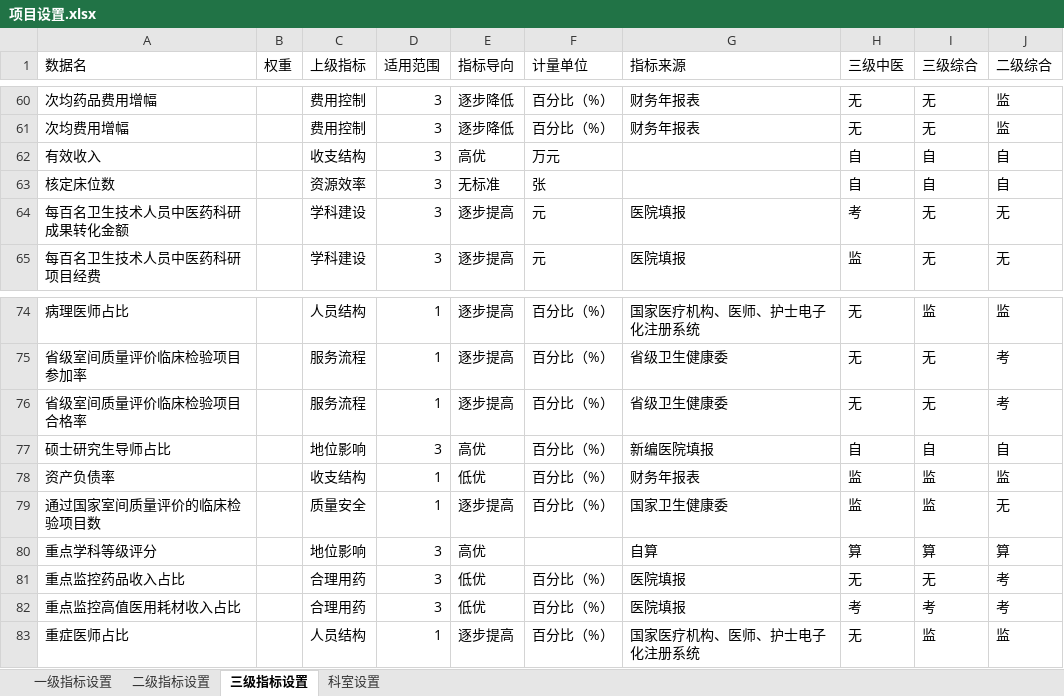
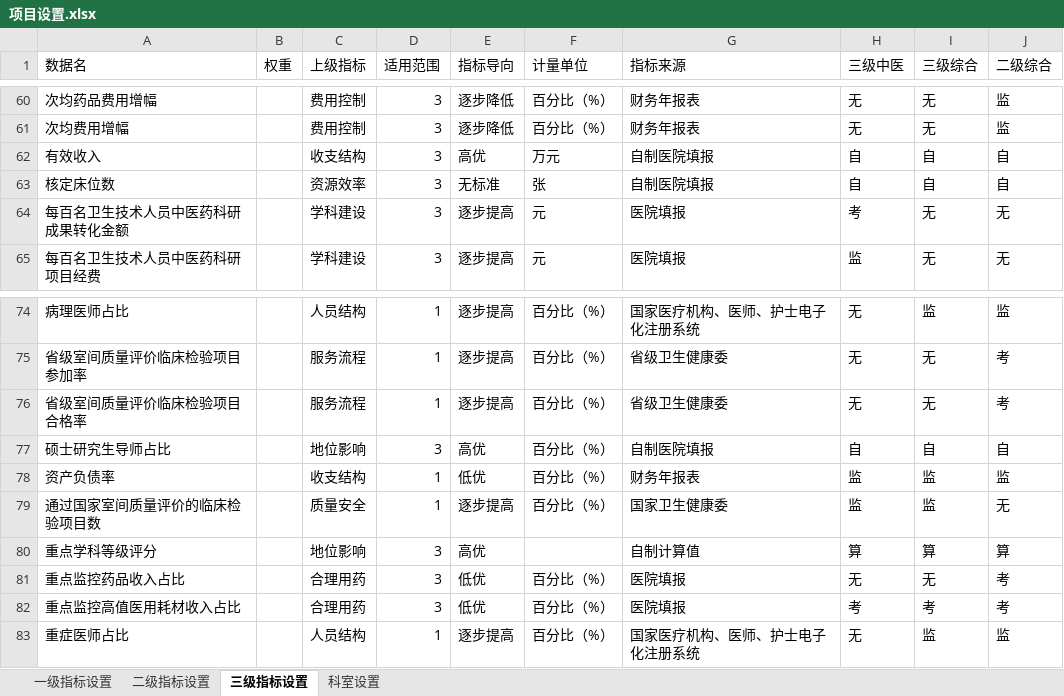
Before and after one commit to Tostig0916/hqcoffee, an Excel workbook: cases/goodhostpital2021/项目设置.xlsx, sheet 三级指标设置, drawn as a sheet; only a part is shown, gaps mark what is left out; values as stored, in another font and other column widths than the file's, no borders; the diff covers the shown part only; the diff names each change by its address in the sheet, - before the commit and + after, or states it on an @@ line.

```diff
--- a/cases/goodhostpital2021/项目设置.xlsx (sheet 三级指标设置)
+++ b/cases/goodhostpital2021/项目设置.xlsx (sheet 三级指标设置)
-G62:G63 (指标来源): (empty)
+G62:G63 (指标来源): 自制医院填报
-G77 (指标来源): 新编医院填报
+G77 (指标来源): 自制医院填报
-G80 (指标来源): 自算
+G80 (指标来源): 自制计算值
```
Also changed, not shown: 12 added rows, 6 removed rows and 20 edited cells elsewhere in this sheet, 8 other files.
